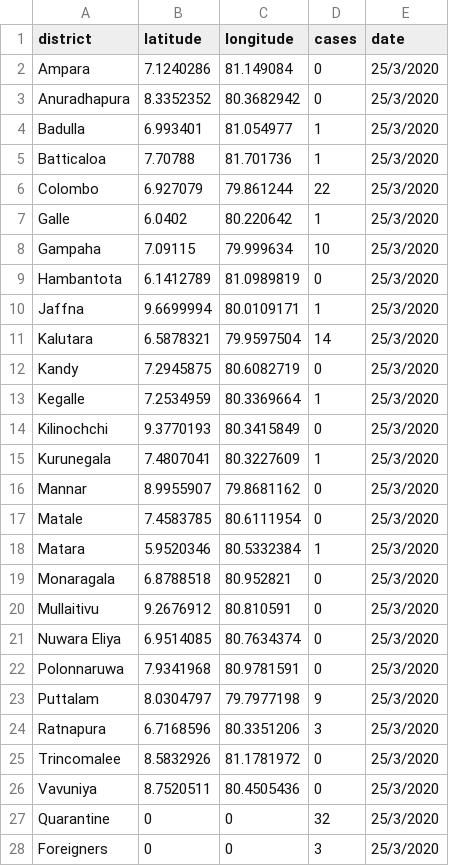
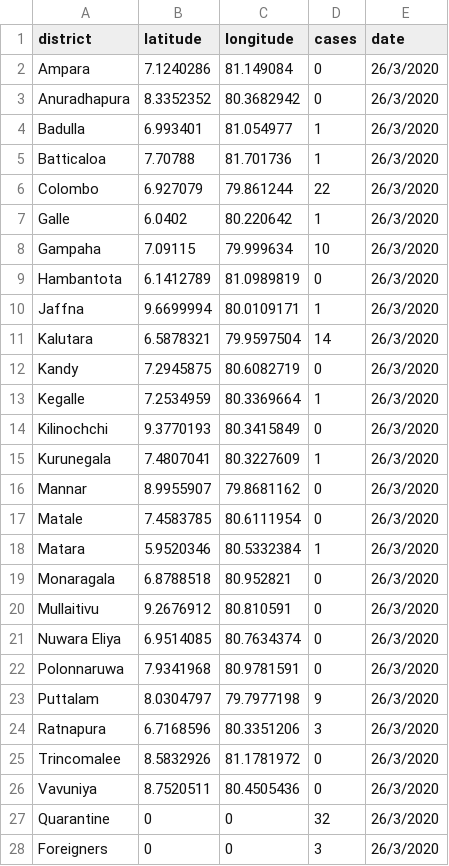
Before and after one commit to arimacdev/covid19-srilankan-data, a CSV file: Districts/districts_lk.csv, drawn as a sheet.

Commit message:
26/3/2020

```diff
--- a/Districts/districts_lk.csv
+++ b/Districts/districts_lk.csv
@@ -1,28 +1,28 @@
 district,latitude,longitude,cases,date
-Ampara,7.1240286,81.149084,0,25/3/2020
-Anuradhapura,8.3352352,80.3682942,0,25/3/2020
-Badulla,6.993401,81.054977,1,25/3/2020
-Batticaloa,7.70788,81.701736,1,25/3/2020
-Colombo,6.927079,79.861244,22,25/3/2020
-Galle,6.0402,80.220642,1,25/3/2020
-Gampaha,7.09115,79.999634,10,25/3/2020
-Hambantota,6.1412789,81.0989819,0,25/3/2020
-Jaffna,9.6699994,80.0109171,1,25/3/2020
-Kalutara,6.5878321,79.9597504,14,25/3/2020
-Kandy,7.2945875,80.6082719,0,25/3/2020
-Kegalle,7.2534959,80.3369664,1,25/3/2020
-Kilinochchi,9.3770193,80.3415849,0,25/3/2020
-Kurunegala,7.4807041,80.3227609,1,25/3/2020
-Mannar,8.9955907,79.8681162,0,25/3/2020
-Matale,7.4583785,80.6111954,0,25/3/2020
-Matara,5.9520346,80.5332384,1,25/3/2020
-Monaragala,6.8788518,80.952821,0,25/3/2020
-Mullaitivu,9.2676912,80.810591,0,25/3/2020
-Nuwara Eliya,6.9514085,80.7634374,0,25/3/2020
-Polonnaruwa,7.9341968,80.9781591,0,25/3/2020
-Puttalam,8.0304797,79.7977198,9,25/3/2020
-Ratnapura,6.7168596,80.3351206,3,25/3/2020
-Trincomalee,8.5832926,81.1781972,0,25/3/2020
-Vavuniya,8.7520511,80.4505436,0,25/3/2020
-Quarantine,0,0,32,25/3/2020
-Foreigners,0,0,3,25/3/2020
+Ampara,7.1240286,81.149084,0,26/3/2020
+Anuradhapura,8.3352352,80.3682942,0,26/3/2020
+Badulla,6.993401,81.054977,1,26/3/2020
+Batticaloa,7.70788,81.701736,1,26/3/2020
+Colombo,6.927079,79.861244,22,26/3/2020
+Galle,6.0402,80.220642,1,26/3/2020
+Gampaha,7.09115,79.999634,10,26/3/2020
+Hambantota,6.1412789,81.0989819,0,26/3/2020
+Jaffna,9.6699994,80.0109171,1,26/3/2020
+Kalutara,6.5878321,79.9597504,14,26/3/2020
+Kandy,7.2945875,80.6082719,0,26/3/2020
+Kegalle,7.2534959,80.3369664,1,26/3/2020
+Kilinochchi,9.3770193,80.3415849,0,26/3/2020
+Kurunegala,7.4807041,80.3227609,1,26/3/2020
+Mannar,8.9955907,79.8681162,0,26/3/2020
+Matale,7.4583785,80.6111954,0,26/3/2020
+Matara,5.9520346,80.5332384,1,26/3/2020
+Monaragala,6.8788518,80.952821,0,26/3/2020
+Mullaitivu,9.2676912,80.810591,0,26/3/2020
+Nuwara Eliya,6.9514085,80.7634374,0,26/3/2020
+Polonnaruwa,7.9341968,80.9781591,0,26/3/2020
+Puttalam,8.0304797,79.7977198,9,26/3/2020
+Ratnapura,6.7168596,80.3351206,3,26/3/2020
+Trincomalee,8.5832926,81.1781972,0,26/3/2020
+Vavuniya,8.7520511,80.4505436,0,26/3/2020
+Quarantine,0,0,32,26/3/2020
+Foreigners,0,0,3,26/3/2020
```
